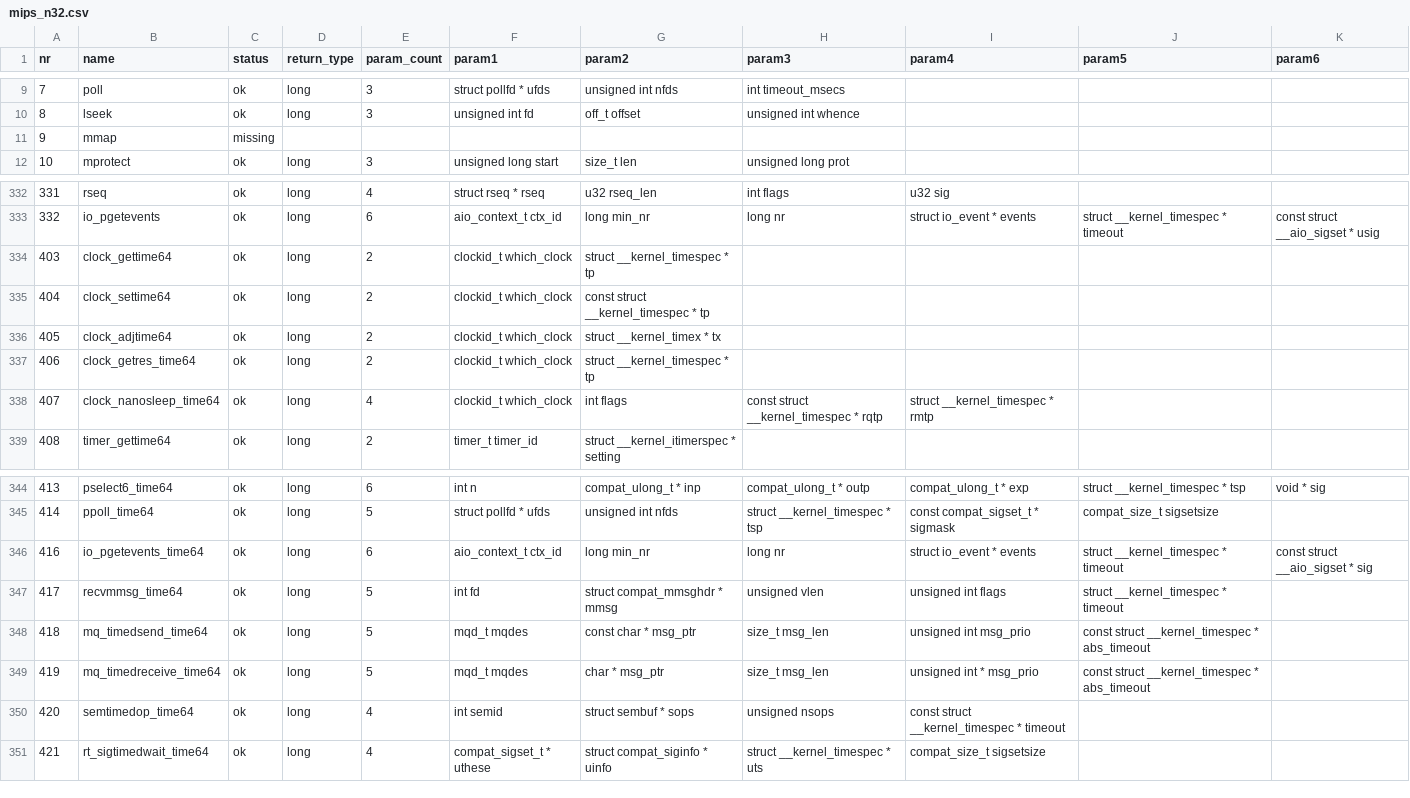
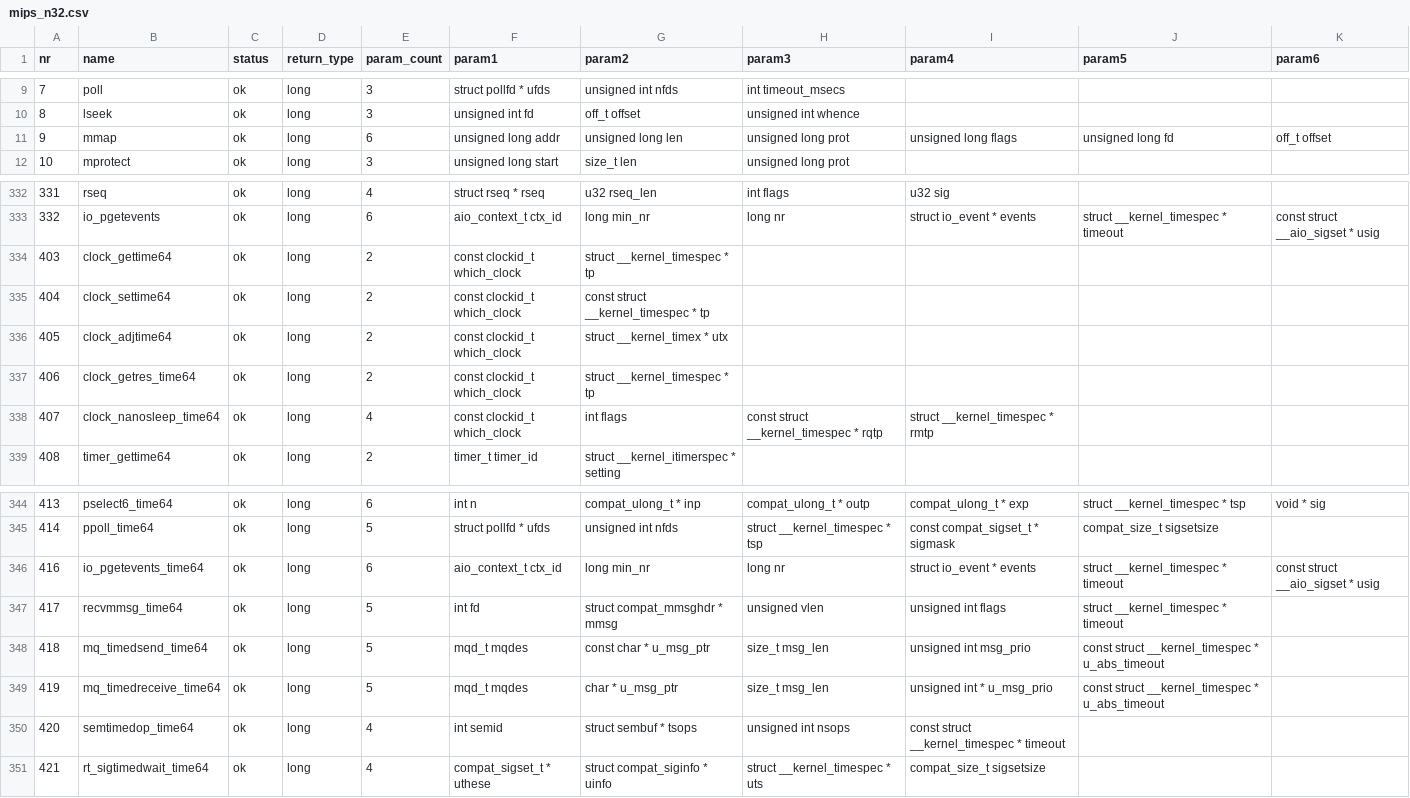
Before and after one commit to Taiwing/syscalls, a CSV file: front/csv/mips_n32.csv, drawn as a sheet; only a part is shown, gaps mark what is left out.

```diff
--- a/front/csv/mips_n32.csv
+++ b/front/csv/mips_n32.csv
@@ -10,3 +10,3 @@ nr,name,status,return_type,param_count,param1,param2,param3,param4,param5,param6
 8,lseek,ok,long,3,unsigned int fd,off_t offset,unsigned int whence,,,
-9,mmap,missing,,,,,,,,
+9,mmap,ok,long,6,unsigned long addr,unsigned long len,unsigned long prot,unsigned long flags,unsigned long fd,off_t offset
 10,mprotect,ok,long,3,unsigned long start,size_t len,unsigned long prot,,,
@@ -333,7 +333,7 @@ nr,name,status,return_type,param_count,param1,param2,param3,param4,param5,param6
 332,io_pgetevents,ok,long,6,aio_context_t ctx_id,long min_nr,long nr,struct io_event * events,struct __kernel_timespec * timeout,const struct __aio_sigset * usig
-403,clock_gettime64,ok,long,2,clockid_t which_clock,struct __kernel_timespec * tp,,,,
-404,clock_settime64,ok,long,2,clockid_t which_clock,const struct __kernel_timespec * tp,,,,
-405,clock_adjtime64,ok,long,2,clockid_t which_clock,struct __kernel_timex * tx,,,,
-406,clock_getres_time64,ok,long,2,clockid_t which_clock,struct __kernel_timespec * tp,,,,
-407,clock_nanosleep_time64,ok,long,4,clockid_t which_clock,int flags,const struct __kernel_timespec * rqtp,struct __kernel_timespec * rmtp,,
+403,clock_gettime64,ok,long,2,const clockid_t which_clock,struct __kernel_timespec * tp,,,,
+404,clock_settime64,ok,long,2,const clockid_t which_clock,const struct __kernel_timespec * tp,,,,
+405,clock_adjtime64,ok,long,2,const clockid_t which_clock,struct __kernel_timex * utx,,,,
+406,clock_getres_time64,ok,long,2,const clockid_t which_clock,struct __kernel_timespec * tp,,,,
+407,clock_nanosleep_time64,ok,long,4,const clockid_t which_clock,int flags,const struct __kernel_timespec * rqtp,struct __kernel_timespec * rmtp,,
 408,timer_gettime64,ok,long,2,timer_t timer_id,struct __kernel_itimerspec * setting,,,,
@@ -345,7 +345,7 @@ nr,name,status,return_type,param_count,param1,param2,param3,param4,param5,param6
 414,ppoll_time64,ok,long,5,struct pollfd * ufds,unsigned int nfds,struct __kernel_timespec * tsp,const compat_sigset_t * sigmask,compat_size_t sigsetsize,
-416,io_pgetevents_time64,ok,long,6,aio_context_t ctx_id,long min_nr,long nr,struct io_event * events,struct __kernel_timespec * timeout,const struct __aio_sigset * sig
+416,io_pgetevents_time64,ok,long,6,aio_context_t ctx_id,long min_nr,long nr,struct io_event * events,struct __kernel_timespec * timeout,const struct __aio_sigset * usig
 417,recvmmsg_time64,ok,long,5,int fd,struct compat_mmsghdr * mmsg,unsigned vlen,unsigned int flags,struct __kernel_timespec * timeout,
-418,mq_timedsend_time64,ok,long,5,mqd_t mqdes,const char * msg_ptr,size_t msg_len,unsigned int msg_prio,const struct __kernel_timespec * abs_timeout,
-419,mq_timedreceive_time64,ok,long,5,mqd_t mqdes,char * msg_ptr,size_t msg_len,unsigned int * msg_prio,const struct __kernel_timespec * abs_timeout,
-420,semtimedop_time64,ok,long,4,int semid,struct sembuf * sops,unsigned nsops,const struct __kernel_timespec * timeout,,
+418,mq_timedsend_time64,ok,long,5,mqd_t mqdes,const char * u_msg_ptr,size_t msg_len,unsigned int msg_prio,const struct __kernel_timespec * u_abs_timeout,
+419,mq_timedreceive_time64,ok,long,5,mqd_t mqdes,char * u_msg_ptr,size_t msg_len,unsigned int * u_msg_prio,const struct __kernel_timespec * u_abs_timeout,
+420,semtimedop_time64,ok,long,4,int semid,struct sembuf * tsops,unsigned int nsops,const struct __kernel_timespec * timeout,,
 421,rt_sigtimedwait_time64,ok,long,4,compat_sigset_t * uthese,struct compat_siginfo * uinfo,struct __kernel_timespec * uts,compat_size_t sigsetsize,,
```
Also changed, not shown: front/csv/arm_oabi.csv, front/csv/i386.csv, 47 other files.
